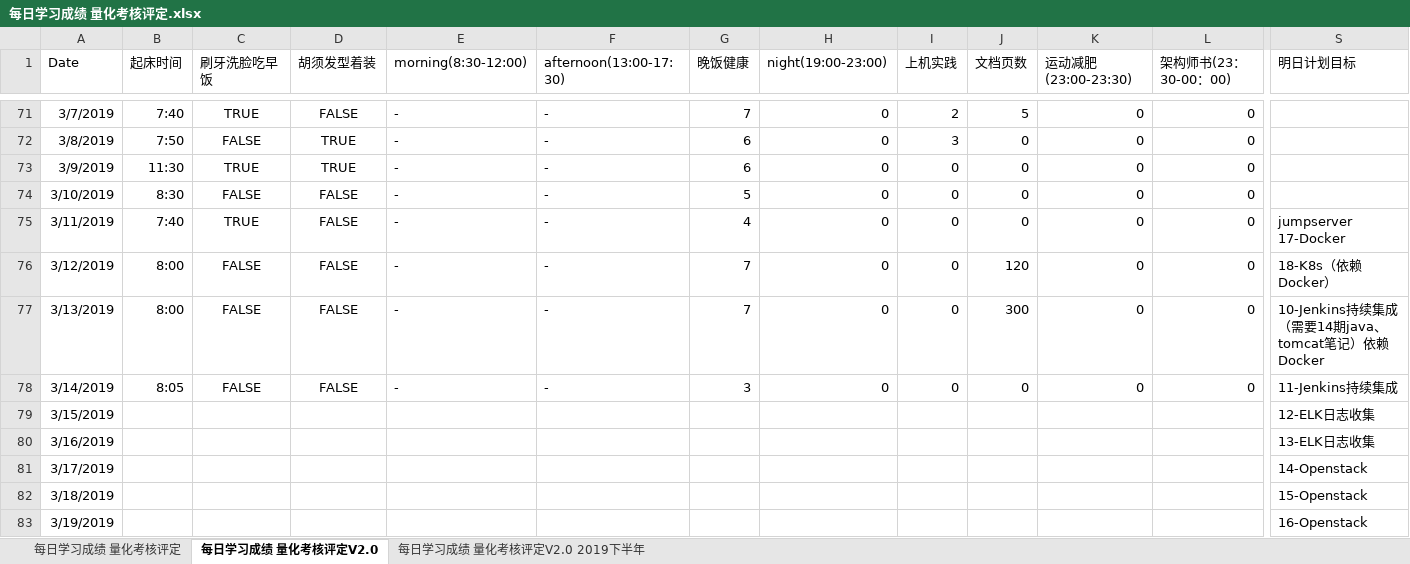
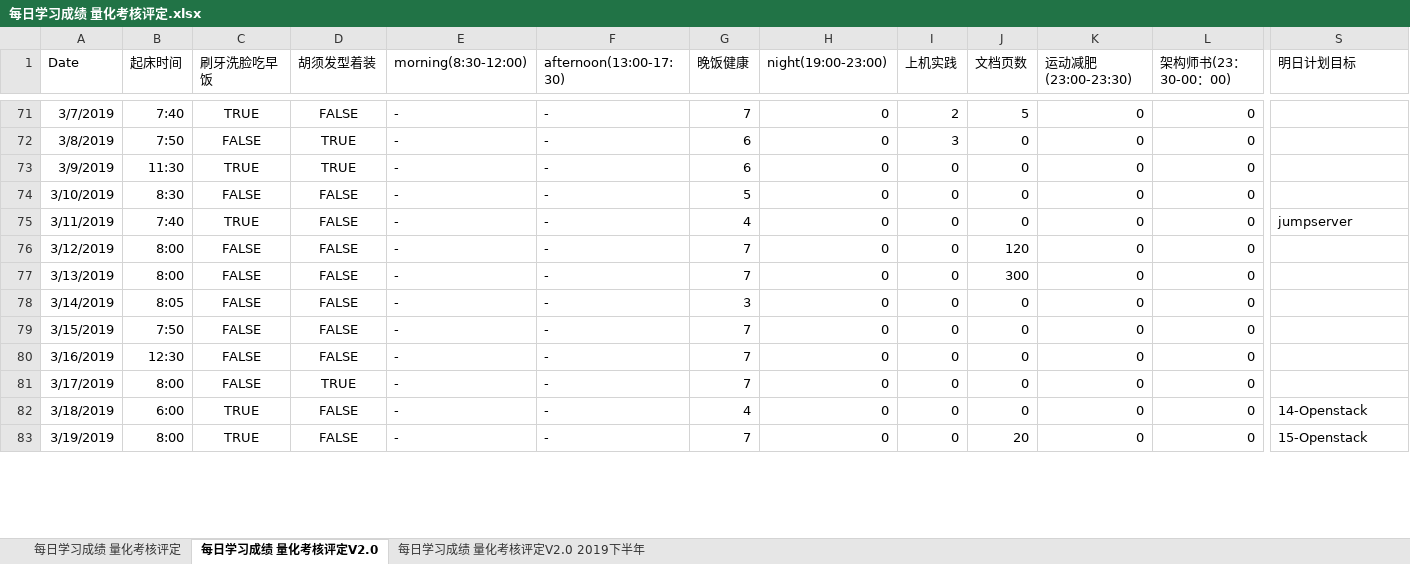
Before and after one commit to nbnbnborg/some_luckey, an Excel workbook: 做人做事奋斗成长经验/每日学习成绩 量化考核评定.xlsx, sheet 每日学习成绩 量化考核评定V2.0, drawn as a sheet; only a part is shown, gaps mark what is left out; values as stored, in another font and other column widths than the file's, no borders; the diff covers the shown part only; the diff names each change by its address in the sheet, - before the commit and + after, or states it on an @@ line.

```diff
--- a/做人做事奋斗成长经验/每日学习成绩 量化考核评定.xlsx (sheet 每日学习成绩 量化考核评定V2.0)
+++ b/做人做事奋斗成长经验/每日学习成绩 量化考核评定.xlsx (sheet 每日学习成绩 量化考核评定V2.0)
-S75 (明日计划目标): jumpserver 17-Docker
+S75 (明日计划目标): jumpserver
-S76 (明日计划目标): 18-K8s（依赖Docker）
+S76 (明日计划目标): (empty)
-S77 (明日计划目标): 10-Jenkins持续集成（需要14期java、tomcat笔记）依赖Docker
+S77 (明日计划目标): (empty)
-S78 (明日计划目标): 11-Jenkins持续集成
+S78 (明日计划目标): (empty)
-B79 (起床时间): (empty)
+B79 (起床时间): 7:50
-C79:C81 (刷牙洗脸吃早饭): (empty)
+C79:C81 (刷牙洗脸吃早饭): FALSE
-D79:D80 (胡须发型着装): (empty)
+D79:D80 (胡须发型着装): FALSE
-E79:E83 (morning(8:30-12:00)): (empty)
+E79:E83 (morning(8:30-12:00)): -
-F79:F83 (afternoon(13:00-17:30)): (empty)
+F79:F83 (afternoon(13:00-17:30)): -
-G79:G81 (晚饭健康): (empty)
+G79:G81 (晚饭健康): 7
-H79:H83 (night(19:00-23:00)): (empty)
+H79:H83 (night(19:00-23:00)): 0
-I79:I83 (上机实践): (empty)
+I79:I83 (上机实践): 0
-J79:J82 (文档页数): (empty)
+J79:J82 (文档页数): 0
-K79:K83 (运动减肥(23:00-23:30)): (empty)
+K79:K83 (运动减肥(23:00-23:30)): 0
-L79:L83 (架构师书(23：30-00：00)): (empty)
+L79:L83 (架构师书(23：30-00：00)): 0
-S79 (明日计划目标): 12-ELK日志收集
+S79 (明日计划目标): (empty)
-B80 (起床时间): (empty)
+B80 (起床时间): 12:30
-S80 (明日计划目标): 13-ELK日志收集
+S80 (明日计划目标): (empty)
-B81 (起床时间): (empty)
+B81 (起床时间): 8:00
-D81 (胡须发型着装): (empty)
+D81 (胡须发型着装): TRUE
-S81 (明日计划目标): 14-Openstack
+S81 (明日计划目标): (empty)
-B82 (起床时间): (empty)
+B82 (起床时间): 6:00
-C82:C83 (刷牙洗脸吃早饭): (empty)
+C82:C83 (刷牙洗脸吃早饭): TRUE
-D82:D83 (胡须发型着装): (empty)
+D82:D83 (胡须发型着装): FALSE
-G82 (晚饭健康): (empty)
+G82 (晚饭健康): 4
-S82 (明日计划目标): 15-Openstack
+S82 (明日计划目标): 14-Openstack
-B83 (起床时间): (empty)
+B83 (起床时间): 8:00
-G83 (晚饭健康): (empty)
+G83 (晚饭健康): 7
-J83 (文档页数): (empty)
+J83 (文档页数): 20
-S83 (明日计划目标): 16-Openstack
+S83 (明日计划目标): 15-Openstack
```
Also changed, not shown: 57 edited cells elsewhere in this sheet, 做人做事奋斗成长经验/每日工作状态等级表.xlsx.
